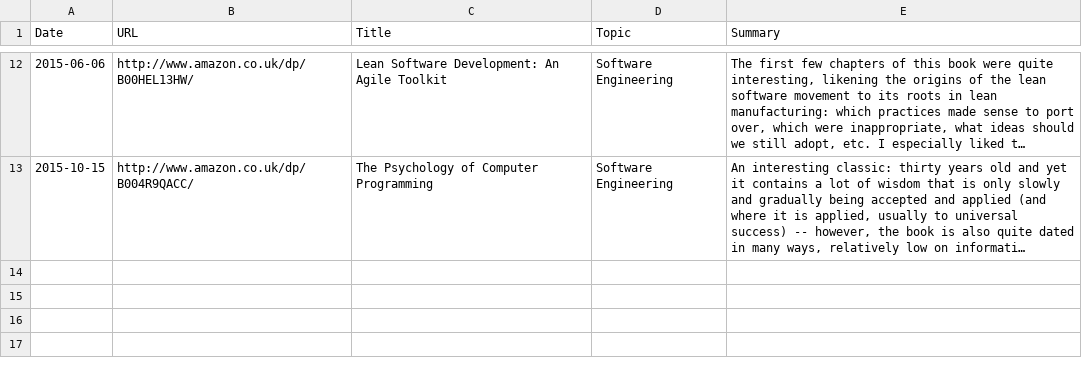
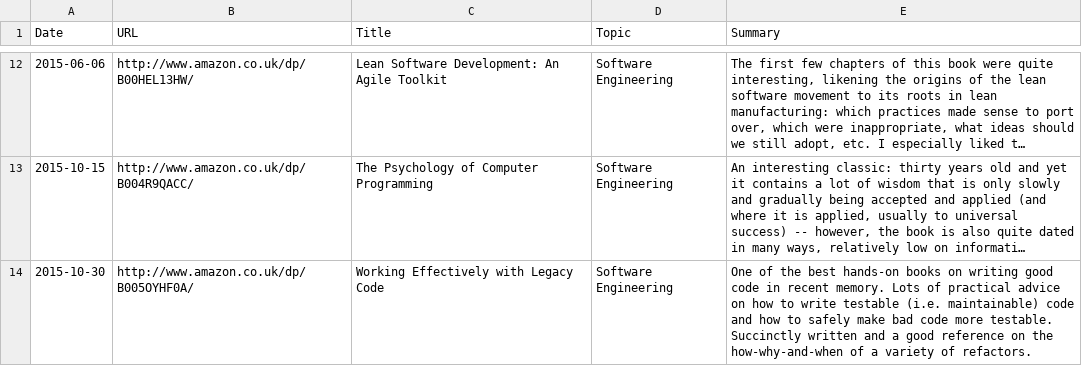
Before and after one commit to c-w/readings, a TSV file: data/books.tsv, drawn as a sheet; only a part is shown, gaps mark what is left out; long unchanged cells end in …; the diff names each change by its address in the sheet, - before the commit and + after, or states it on an @@ line.

Commit message:
[AutoCommit] Readings for Fri, Oct 30 2015

```diff
--- a/data/books.tsv
+++ b/data/books.tsv
+row 14: 2015-10-30 | http://www.amazon.co.uk/dp/B005OYHF0A/ | Working Effectively with Legacy Code | Software Engineering | One of the best hands-on books on writing good code in recent memory. Lots of practical advice on how to write testable (i.e. maintainable) code and how to safely make bad code more testable. Succinctly written and a good reference on the how-why-and-when of a variety of refactors.
```
